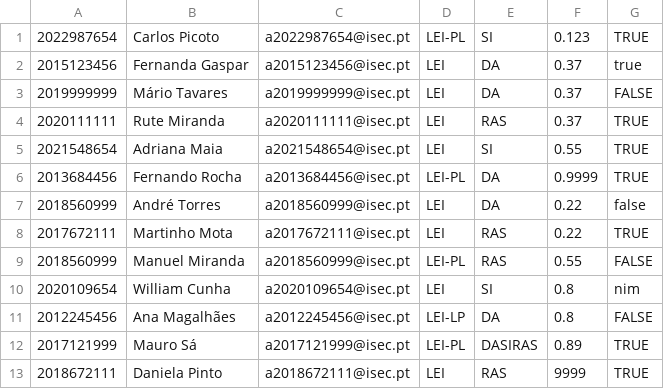
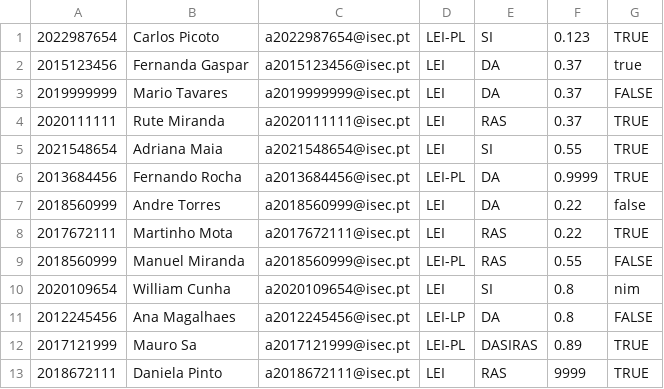
Before and after one commit to ana-sv/Apoio_poe, a CSV file: alunos.csv, drawn as a sheet.

```diff
--- a/alunos.csv
+++ b/alunos.csv
@@ -2,3 +2,3 @@
 2015123456,Fernanda Gaspar,a2015123456@isec.pt,LEI,DA,0.37,true
-2019999999,Mário Tavares,a2019999999@isec.pt,LEI,DA,0.37,FALSE
+2019999999,Mario Tavares,a2019999999@isec.pt,LEI,DA,0.37,FALSE
 2020111111,Rute Miranda,a2020111111@isec.pt,LEI,RAS,0.37,TRUE
@@ -6,3 +6,3 @@
 2013684456,Fernando Rocha,a2013684456@isec.pt,LEI-PL,DA,0.9999,TRUE
-2018560999,André Torres,a2018560999@isec.pt,LEI,DA,0.22,false
+2018560999,Andre Torres,a2018560999@isec.pt,LEI,DA,0.22,false
 2017672111,Martinho Mota,a2017672111@isec.pt,LEI,RAS,0.22,TRUE
@@ -10,4 +10,4 @@
 2020109654,William Cunha,a2020109654@isec.pt,LEI,SI,0.8,nim
-2012245456,Ana Magalhães,a2012245456@isec.pt,LEI-LP,DA,0.8,FALSE
-2017121999,Mauro Sá,a2017121999@isec.pt,LEI-PL,DASIRAS,0.89,TRUE
+2012245456,Ana Magalhaes,a2012245456@isec.pt,LEI-LP,DA,0.8,FALSE
+2017121999,Mauro Sa,a2017121999@isec.pt,LEI-PL,DASIRAS,0.89,TRUE
 2018672111,Daniela Pinto,a2018672111@isec.pt,LEI,RAS,9999,TRUE
```
Also changed, not shown: propostas.csv, 13 other files.
